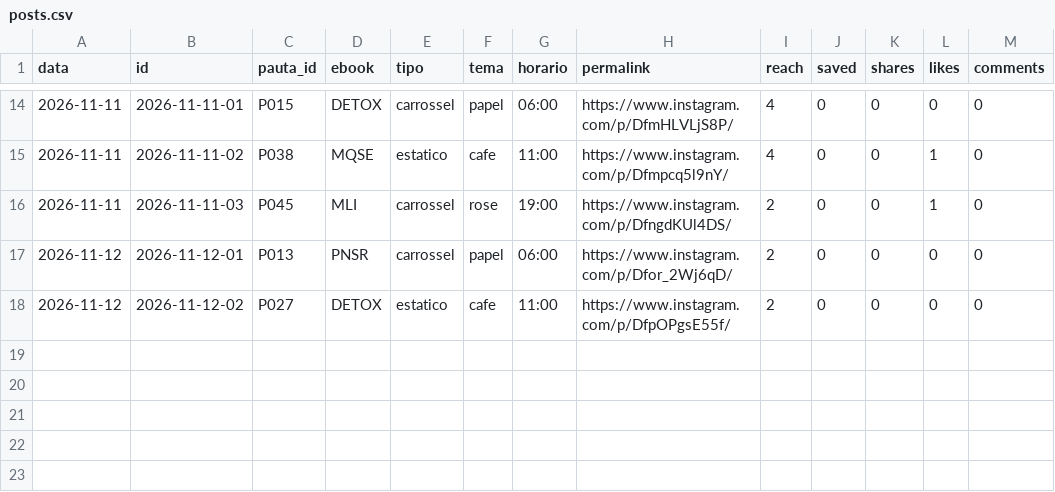
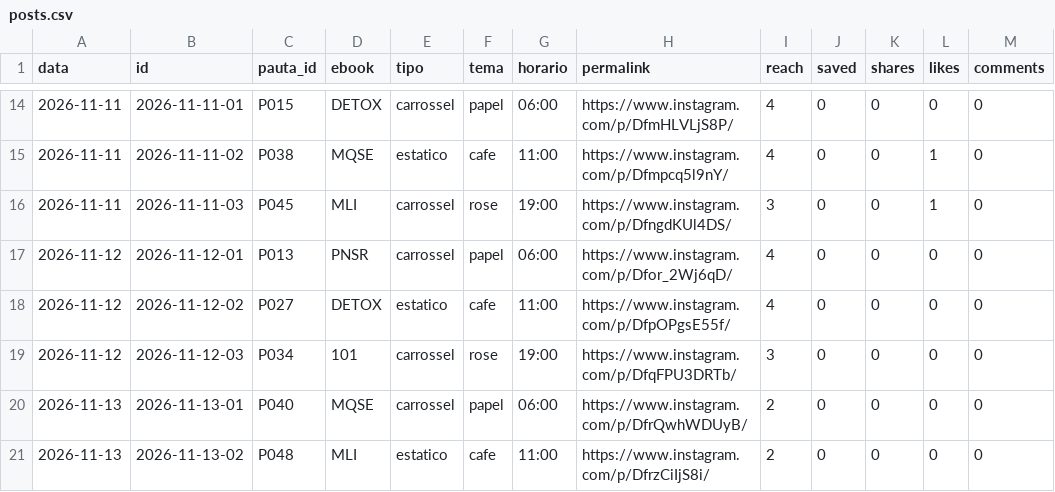
Before and after one commit to jordanobvivan97/promessa-auto, a CSV file: metricas/posts.csv, drawn as a sheet; only a part is shown, gaps mark what is left out.

Commit message:
Metricas 2026-11-13

```diff
--- a/metricas/posts.csv
+++ b/metricas/posts.csv
@@ -15,4 +15,7 @@ data,id,pauta_id,ebook,tipo,tema,horario,permalink,reach,saved,shares,likes,comm
 2026-11-11,2026-11-11-02,P038,MQSE,estatico,cafe,11:00,https://www.instagram.com/p/Dfmpcq5l9nY/,4,0,0,1,0
-2026-11-11,2026-11-11-03,P045,MLI,carrossel,rose,19:00,https://www.instagram.com/p/DfngdKUl4DS/,2,0,0,1,0
-2026-11-12,2026-11-12-01,P013,PNSR,carrossel,papel,06:00,https://www.instagram.com/p/Dfor_2Wj6qD/,2,0,0,0,0
-2026-11-12,2026-11-12-02,P027,DETOX,estatico,cafe,11:00,https://www.instagram.com/p/DfpOPgsE55f/,2,0,0,0,0
+2026-11-11,2026-11-11-03,P045,MLI,carrossel,rose,19:00,https://www.instagram.com/p/DfngdKUl4DS/,3,0,0,1,0
+2026-11-12,2026-11-12-01,P013,PNSR,carrossel,papel,06:00,https://www.instagram.com/p/Dfor_2Wj6qD/,4,0,0,0,0
+2026-11-12,2026-11-12-02,P027,DETOX,estatico,cafe,11:00,https://www.instagram.com/p/DfpOPgsE55f/,4,0,0,0,0
+2026-11-12,2026-11-12-03,P034,101,carrossel,rose,19:00,https://www.instagram.com/p/DfqFPU3DRTb/,3,0,0,0,0
+2026-11-13,2026-11-13-01,P040,MQSE,carrossel,papel,06:00,https://www.instagram.com/p/DfrQwhWDUyB/,2,0,0,0,0
+2026-11-13,2026-11-13-02,P048,MLI,estatico,cafe,11:00,https://www.instagram.com/p/DfrzCiIjS8i/,2,0,0,0,0
```
Also changed, not shown: 1 other file.
